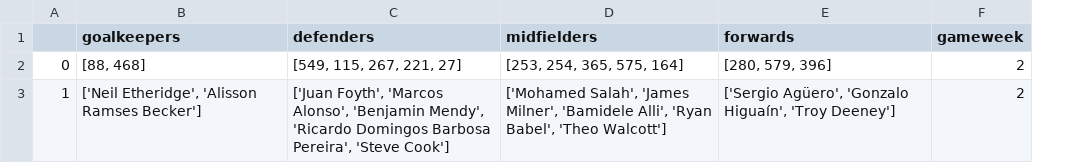
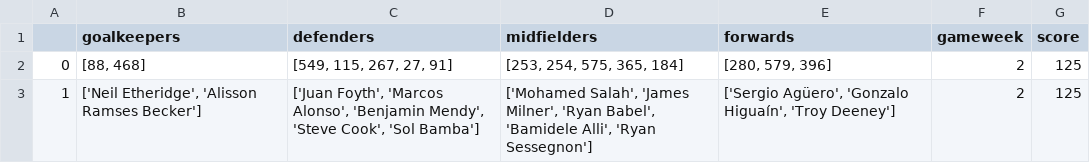
Before and after one commit to ashritaraman/Fantasy-Football-Recommender, a CSV file: Fantasy-Premier-League-master/data/2018-19/players/2nn_team.csv, drawn as a sheet; the diff names each change by its address in the sheet, - before the commit and + after, or states it on an @@ line.

Commit message:
teams in csvs for neural net done

```diff
--- a/Fantasy-Premier-League-master/data/2018-19/players/2nn_team.csv
+++ b/Fantasy-Premier-League-master/data/2018-19/players/2nn_team.csv
+column G (score), rows 2-3: 125 | 125
-C2 (defenders): [549, 115, 267, 221, 27]
+C2 (defenders): [549, 115, 267, 27, 91]
-D2 (midfielders): [253, 254, 365, 575, 164]
+D2 (midfielders): [253, 254, 575, 365, 184]
-C3 (defenders): …'Benjamin Mendy', 'Ricardo Domingos Barbosa Pereira', 'Steve Cook']
+C3 (defenders): …'Benjamin Mendy', 'Steve Cook', 'Sol Bamba']
-D3 (midfielders): …'James Milner', 'Bamidele Alli', 'Ryan Babel', 'Theo Walcott']
+D3 (midfielders): …'James Milner', 'Ryan Babel', 'Bamidele Alli', 'Ryan Sessegnon']
```
Also changed, not shown: 38 other files.
